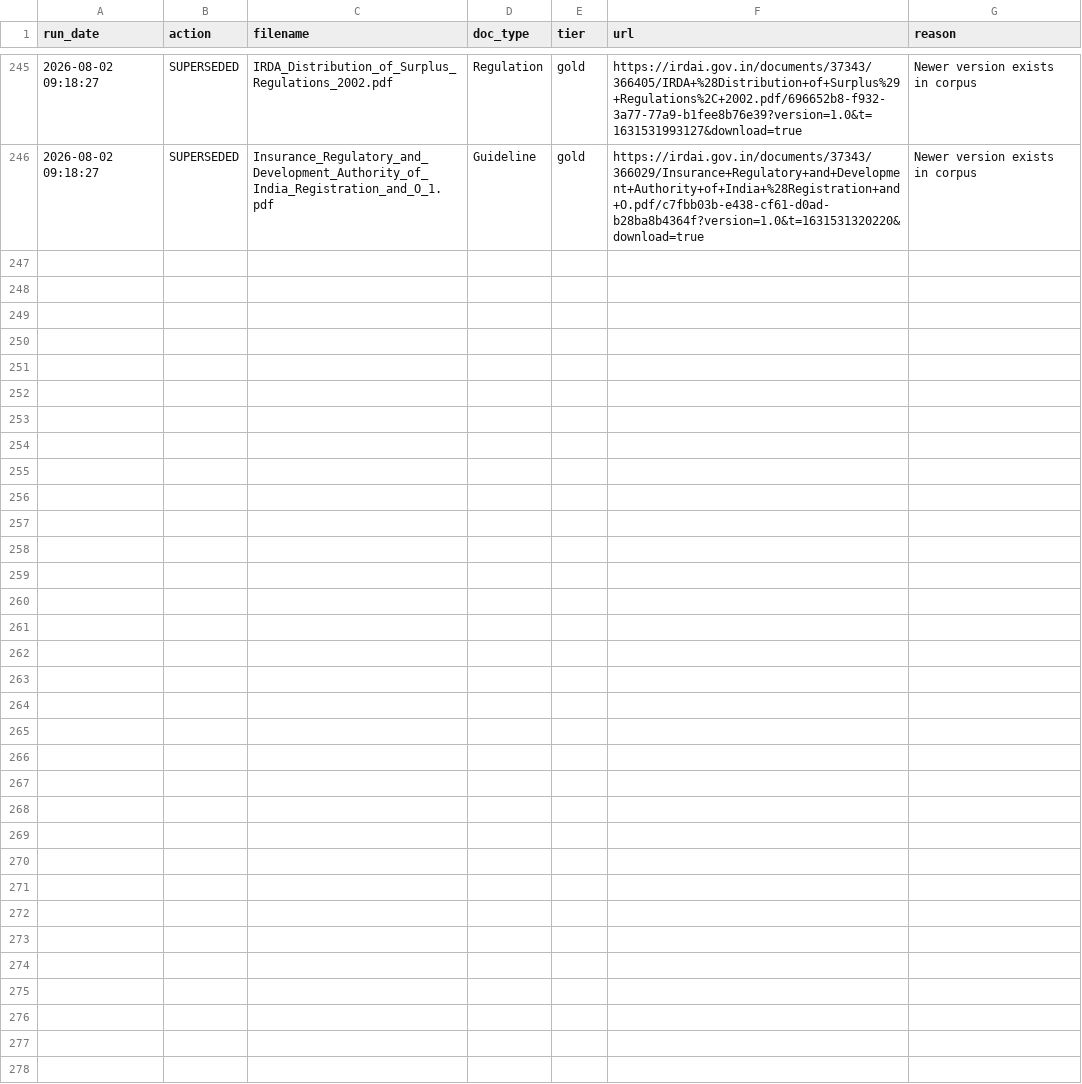
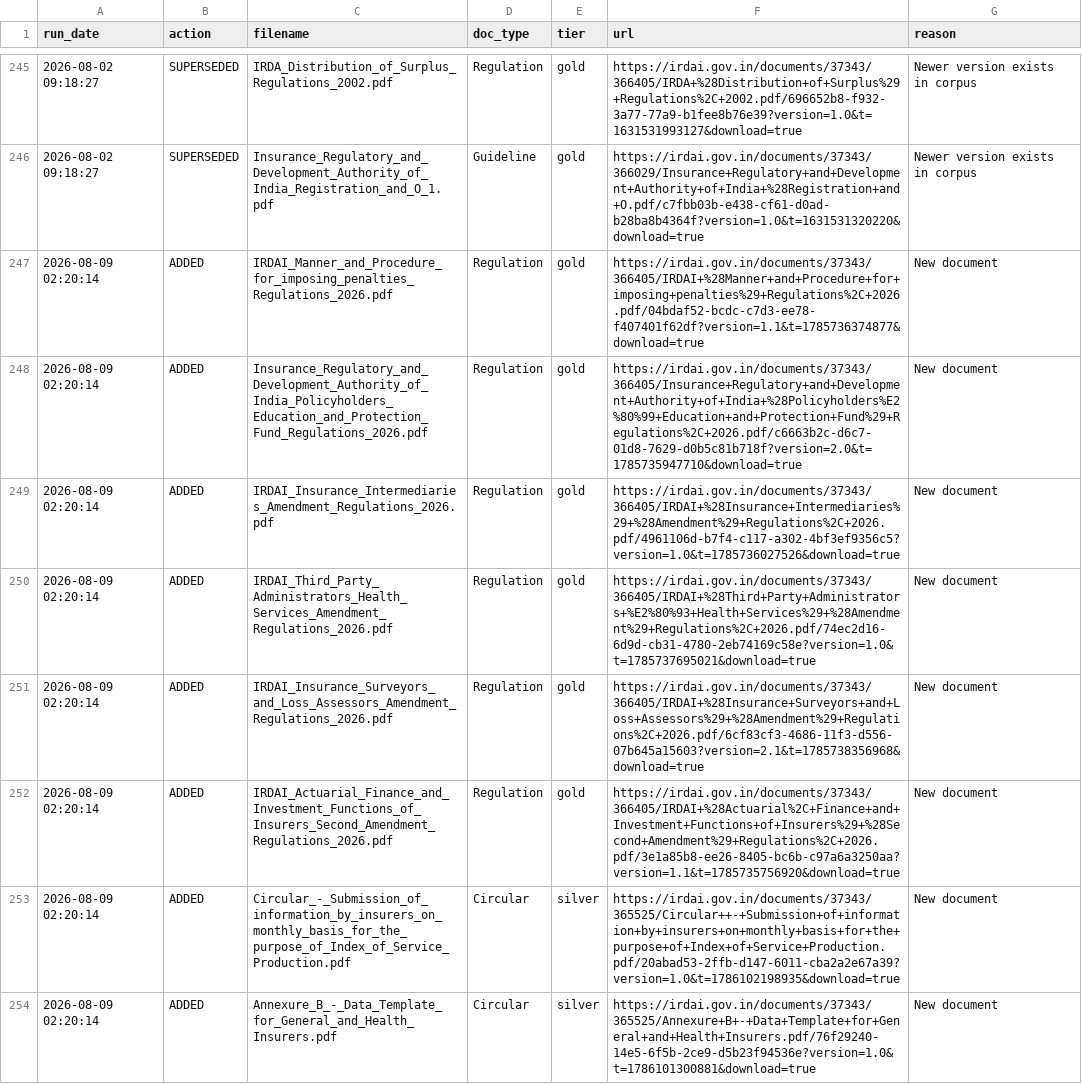
Before and after one commit to ashishmg11435-web/irdai-corpus, a CSV file: changelog.csv, drawn as a sheet; only a part is shown, gaps mark what is left out; the diff names each change by its address in the sheet, - before the commit and + after, or states it on an @@ line.

Commit message:
chore: corpus update 2026-08-09
- 14 new PDF(s) downloaded
- Metadata and changelog updated
- Auto-generated by GitHub Actions

```diff
--- a/changelog.csv
+++ b/changelog.csv
+row 247: 2026-08-09 02:20:14 | ADDED | IRDAI_Manner_and_Procedure_for_imposing_penalties_Regulations_2026.pdf | Regulation | gold | https://irdai.gov.in/documents/37343/366405/IRDAI+%28Manner+and+Procedure+for+imposing+penalties%29+Regulations%2C+2026.pdf/04bdaf52-bcdc-c7d3-ee78-f407401f62df?version=1.1&t=1785736374877&download=true | New document
+row 248: 2026-08-09 02:20:14 | ADDED | Insurance_Regulatory_and_Development_Authority_of_India_Policyholders_Education_and_Protection_Fund_Regulations_2026.pdf | Regulation | gold | https://irdai.gov.in/documents/37343/366405/Insurance+Regulatory+and+Development+Authority+of+India+%28Policyholders%E2%80%99+Education+and+Protection+Fund%29+Regulations%2C+2026.pdf/c6663b2c-d6c7-01d8-7629-d0b5c81b718f?version=2.0&t=1785735947710&download=true | New document
+row 249: 2026-08-09 02:20:14 | ADDED | IRDAI_Insurance_Intermediaries_Amendment_Regulations_2026.pdf | Regulation | gold | https://irdai.gov.in/documents/37343/366405/IRDAI+%28Insurance+Intermediaries%29+%28Amendment%29+Regulations%2C+2026.pdf/4961106d-b7f4-c117-a302-4bf3ef9356c5?version=1.0&t=1785736027526&download=true | New document
+row 250: 2026-08-09 02:20:14 | ADDED | IRDAI_Third_Party_Administrators_Health_Services_Amendment_Regulations_2026.pdf | Regulation | gold | https://irdai.gov.in/documents/37343/366405/IRDAI+%28Third+Party+Administrators+%E2%80%93+Health+Services%29+%28Amendment%29+Regulations%2C+2026.pdf/74ec2d16-6d9d-cb31-4780-2eb74169c58e?version=1.0&t=1785737695021&download=true | New document
+row 251: 2026-08-09 02:20:14 | ADDED | IRDAI_Insurance_Surveyors_and_Loss_Assessors_Amendment_Regulations_2026.pdf | Regulation | gold | https://irdai.gov.in/documents/37343/366405/IRDAI+%28Insurance+Surveyors+and+Loss+Assessors%29+%28Amendment%29+Regulations%2C+2026.pdf/6cf83cf3-4686-11f3-d556-07b645a15603?version=2.1&t=1785738356968&download=true | New document
+row 252: 2026-08-09 02:20:14 | ADDED | IRDAI_Actuarial_Finance_and_Investment_Functions_of_Insurers_Second_Amendment_Regulations_2026.pdf | Regulation | gold | https://irdai.gov.in/documents/37343/366405/IRDAI+%28Actuarial%2C+Finance+and+Investment+Functions+of+Insurers%29+%28Second+Amendment%29+Regulations%2C+2026.pdf/3e1a85b8-ee26-8405-bc6b-c97a6a3250aa?version=1.1&t=1785735756920&download=true | New document
+row 253: 2026-08-09 02:20:14 | ADDED | Circular_-_Submission_of_information_by_insurers_on_monthly_basis_for_the_purpose_of_Index_of_Service_Production.pdf | Circular | silver | https://irdai.gov.in/documents/37343/365525/Circular++-+Submission+of+information+by+insurers+on+monthly+basis+for+the+purpose+of+Index+of+Service+Production.pdf/20abad53-2ffb-d147-6011-cba2a2e67a39?version=1.0&t=1786102198935&download=true | New document
+row 254: 2026-08-09 02:20:14 | ADDED | Annexure_B_-_Data_Template_for_General_and_Health_Insurers.pdf | Circular | silver | https://irdai.gov.in/documents/37343/365525/Annexure+B+-+Data+Template+for+General+and+Health+Insurers.pdf/76f29240-14e5-6f5b-2ce9-d5b23f94536e?version=1.0&t=1786101300881&download=true | New document
```
Also changed, not shown: metadata.csv.
